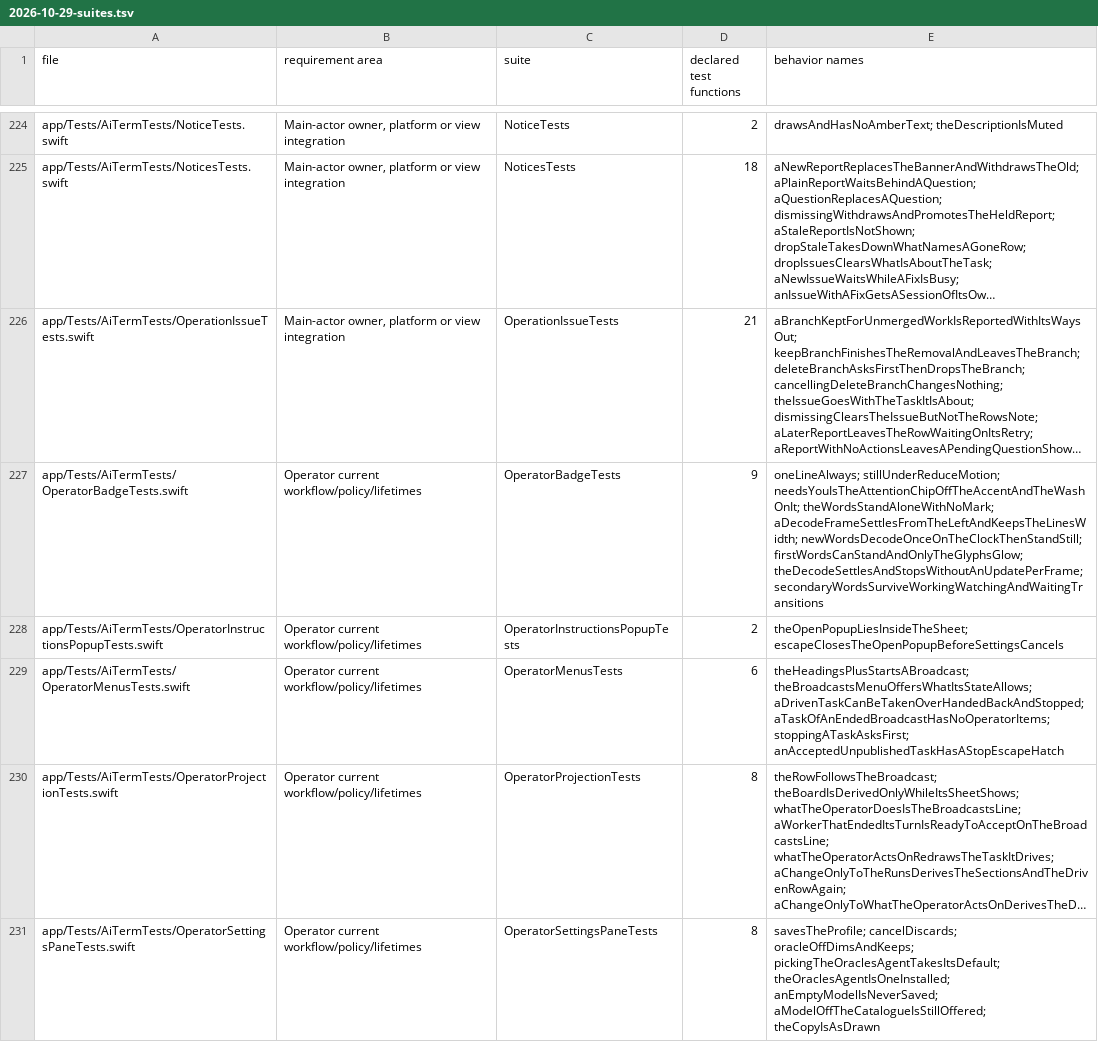
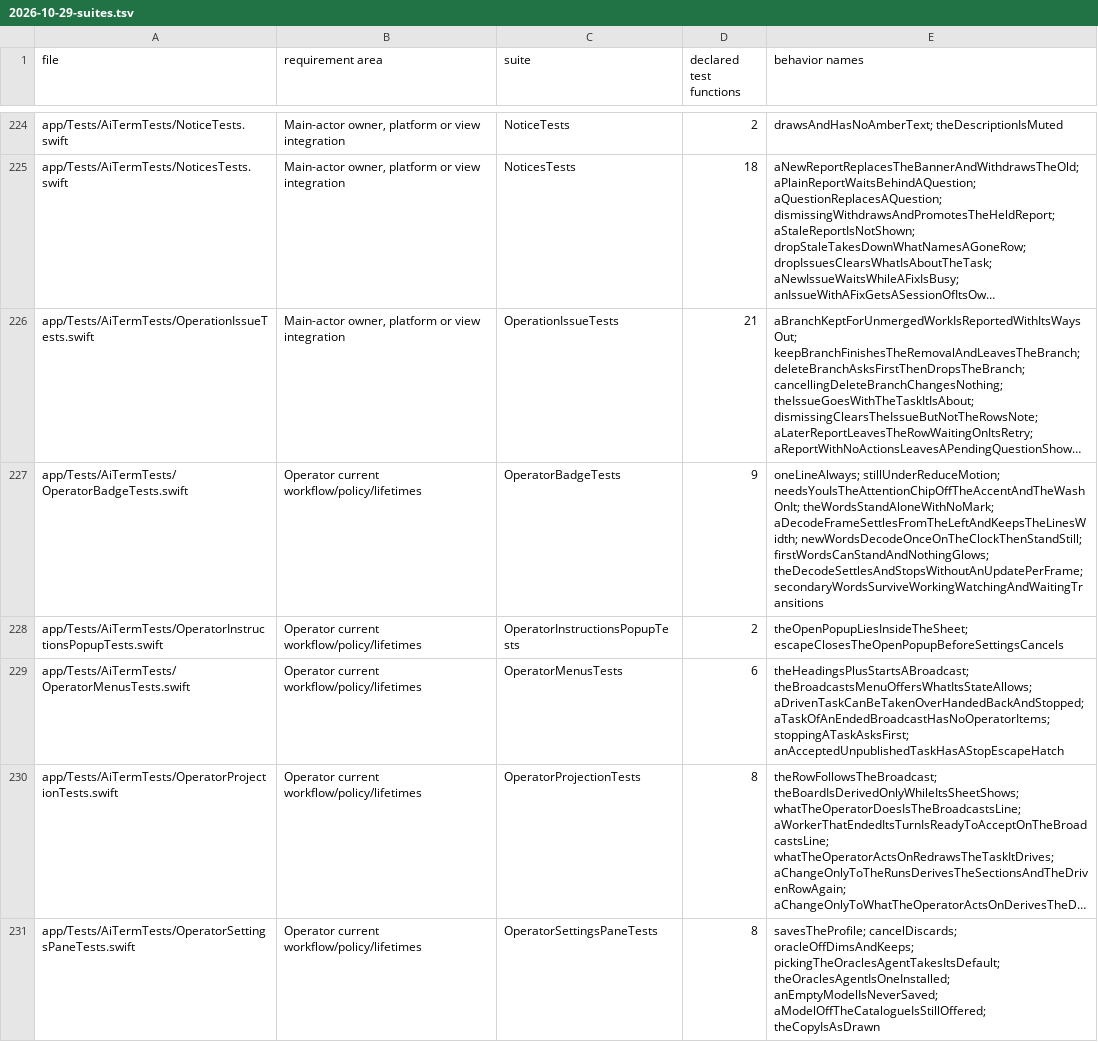
Before and after one commit to dhondtlaurens/aiterm, a TSV file: docs/reviews/2026-10-29-suites.tsv, drawn as a sheet; only a part is shown, gaps mark what is left out; long unchanged cells end in …; the diff covers the shown part only; the diff names each change by its address in the sheet, - before the commit and + after, or states it on an @@ line.

Commit message:
Wait for complete readiness probes and finish integration metadata
The readiness test could assert after the policy read while one agent card
was still loading. Wait for both planned card snapshots before checking the
complete missing-check list; production readiness remains unchanged.

Refresh the suite index after rebasing, retain captured prompt whitespace
verbatim with scoped attributes, and remove incidental EOF blank lines.

```diff
--- a/docs/reviews/2026-10-29-suites.tsv
+++ b/docs/reviews/2026-10-29-suites.tsv
-E227 (behavior names): …aDecodeFrameSettlesFromTheLeftAndKeepsTheLinesWidth; newWordsDecodeOnceOnTheClockThenStandStill; firstWordsCanStandAndOnlyTheGlyphsGlow; theDecodeSettlesAndStopsWithoutAnUpdatePerFrame; secondaryWordsSurviveWorkingWatchingAndWaitingTransitions
+E227 (behavior names): …aDecodeFrameSettlesFromTheLeftAndKeepsTheLinesWidth; newWordsDecodeOnceOnTheClockThenStandStill; firstWordsCanStandAndNothingGlows; theDecodeSettlesAndStopsWithoutAnUpdatePerFrame; secondaryWordsSurviveWorkingWatchingAndWaitingTransitions
```
Also changed, not shown: 50 edited cells elsewhere in this file, 6 other files.
